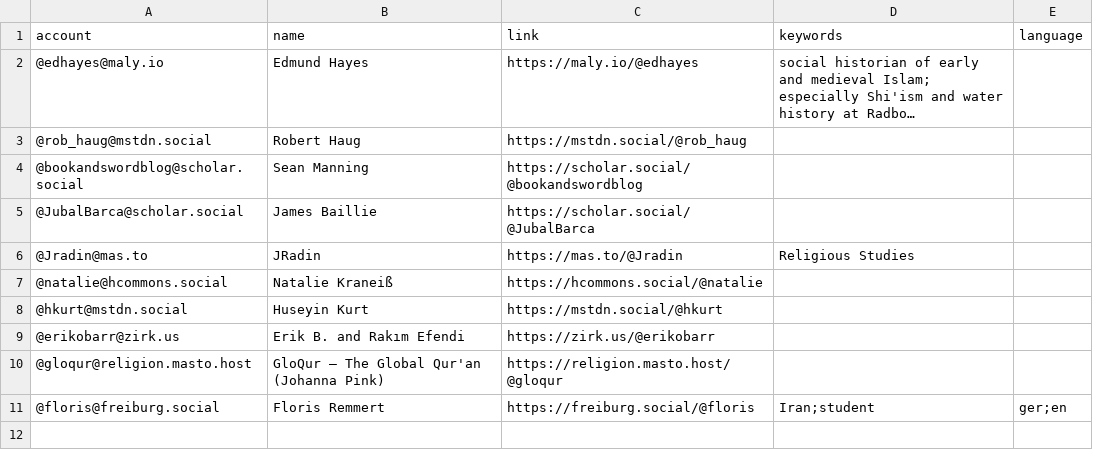
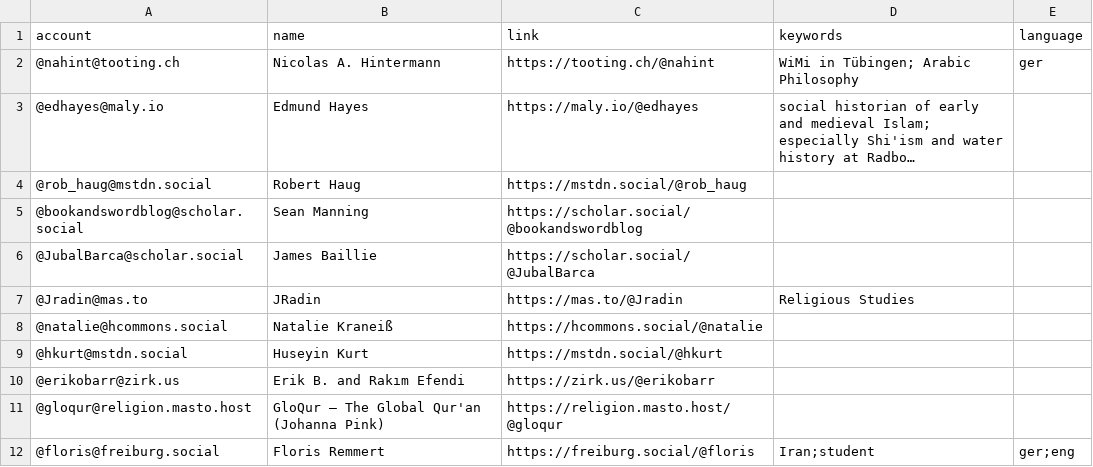
Before and after one commit to florisre/mastodon-iranian-studies, a CSV file: resources/users.csv, drawn as a sheet; long unchanged cells end in …; addresses are those after the commit; the diff names each change by its address in the sheet, - before the commit and + after, or states it on an @@ line.

Commit message:
Update users.csv
N. Hintermann added

```diff
--- a/resources/users.csv
+++ b/resources/users.csv
+row 2: @nahint@tooting.ch | Nicolas A. Hintermann | https://tooting.ch/@nahint | WiMi in Tübingen; Arabic Philosophy | ger
-E12 (language): ger;en
+E12 (language): ger;eng
```
